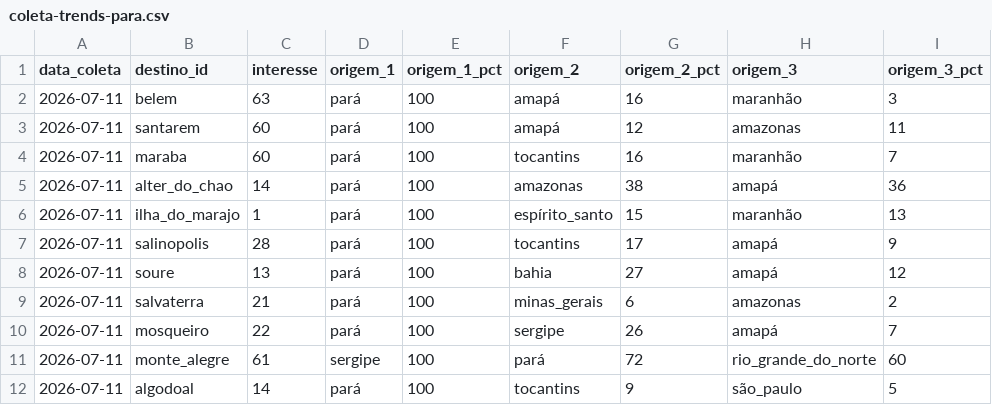
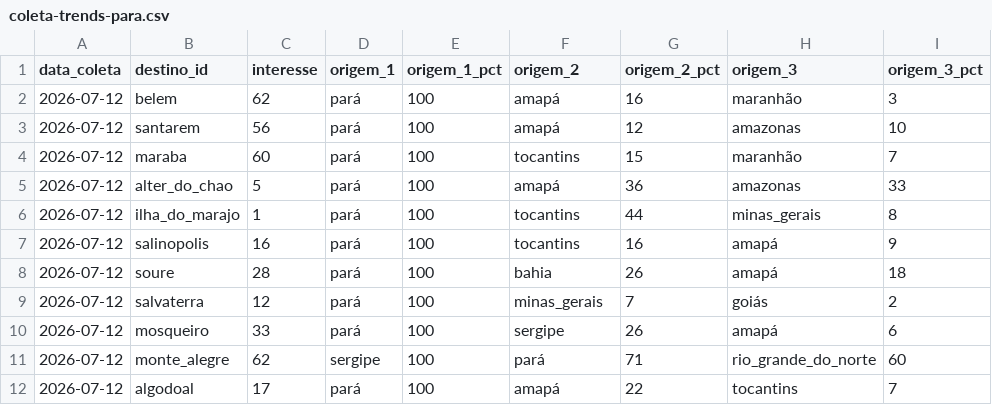
Before and after one commit to LIEZIOABR/pulse-amazonia, a CSV file: coleta-trends-para.csv, drawn as a sheet; only a part is shown; the diff covers the shown part only.

```diff
--- a/coleta-trends-para.csv
+++ b/coleta-trends-para.csv
@@ -1,12 +1,12 @@
 data_coleta,destino_id,interesse,origem_1,origem_1_pct,origem_2,origem_2_pct,origem_3,origem_3_pct
-2026-07-11,belem,63,pará,100,amapá,16,maranhão,3
-2026-07-11,santarem,60,pará,100,amapá,12,amazonas,11
-2026-07-11,maraba,60,pará,100,tocantins,16,maranhão,7
-2026-07-11,alter_do_chao,14,pará,100,amazonas,38,amapá,36
-2026-07-11,ilha_do_marajo,1,pará,100,espírito_santo,15,maranhão,13
-2026-07-11,salinopolis,28,pará,100,tocantins,17,amapá,9
-2026-07-11,soure,13,pará,100,bahia,27,amapá,12
-2026-07-11,salvaterra,21,pará,100,minas_gerais,6,amazonas,2
-2026-07-11,mosqueiro,22,pará,100,sergipe,26,amapá,7
-2026-07-11,monte_alegre,61,sergipe,100,pará,72,rio_grande_do_norte,60
-2026-07-11,algodoal,14,pará,100,tocantins,9,são_paulo,5
+2026-07-12,belem,62,pará,100,amapá,16,maranhão,3
+2026-07-12,santarem,56,pará,100,amapá,12,amazonas,10
+2026-07-12,maraba,60,pará,100,tocantins,15,maranhão,7
+2026-07-12,alter_do_chao,5,pará,100,amapá,36,amazonas,33
+2026-07-12,ilha_do_marajo,1,pará,100,tocantins,44,minas_gerais,8
+2026-07-12,salinopolis,16,pará,100,tocantins,16,amapá,9
+2026-07-12,soure,28,pará,100,bahia,26,amapá,18
+2026-07-12,salvaterra,12,pará,100,minas_gerais,7,goiás,2
+2026-07-12,mosqueiro,33,pará,100,sergipe,26,amapá,6
+2026-07-12,monte_alegre,62,sergipe,100,pará,71,rio_grande_do_norte,60
+2026-07-12,algodoal,17,pará,100,amapá,22,tocantins,7
```
Also changed, not shown: 15 edited cells elsewhere in this file, coleta-concorrentes-nacionais.csv.
